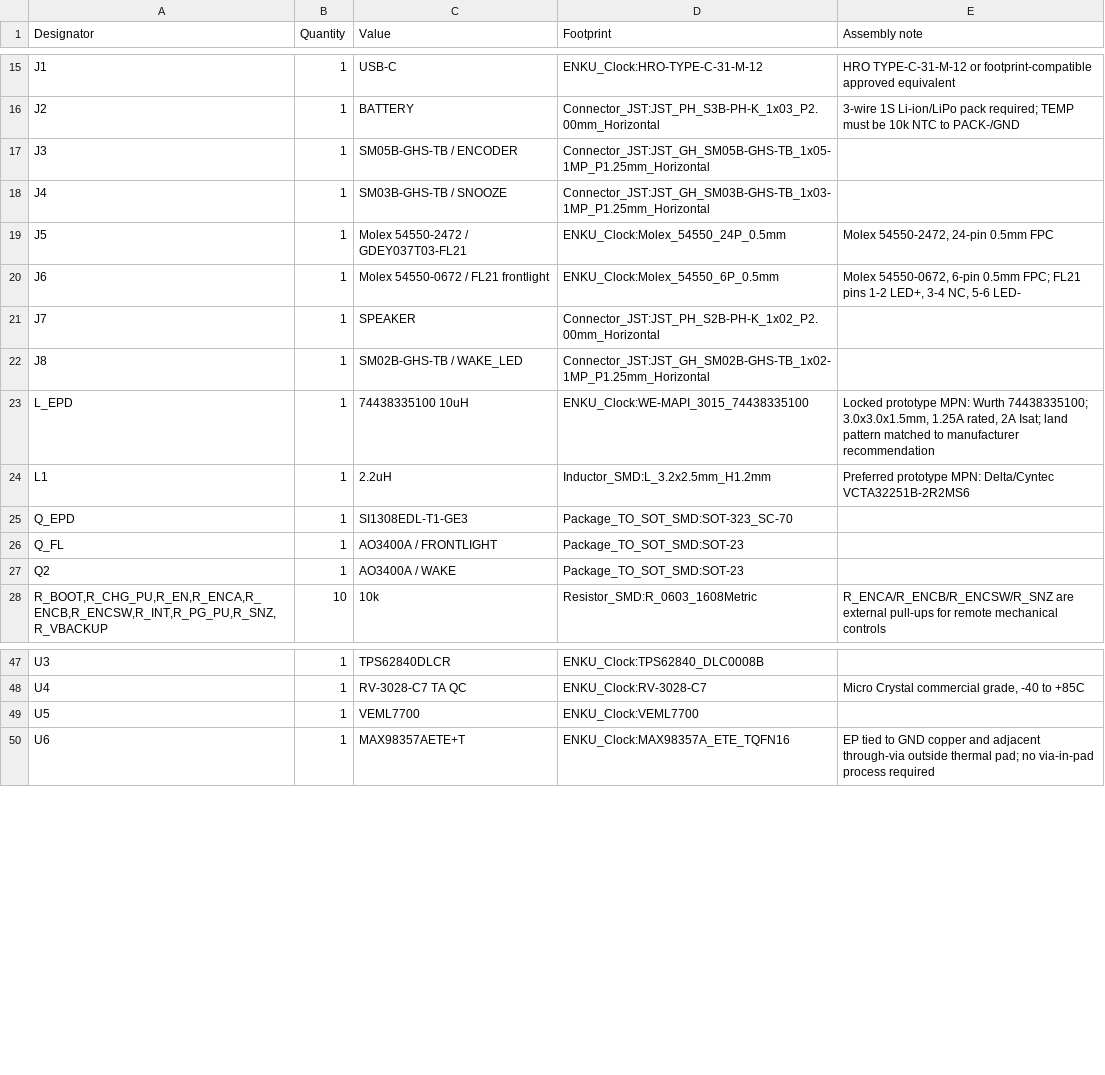
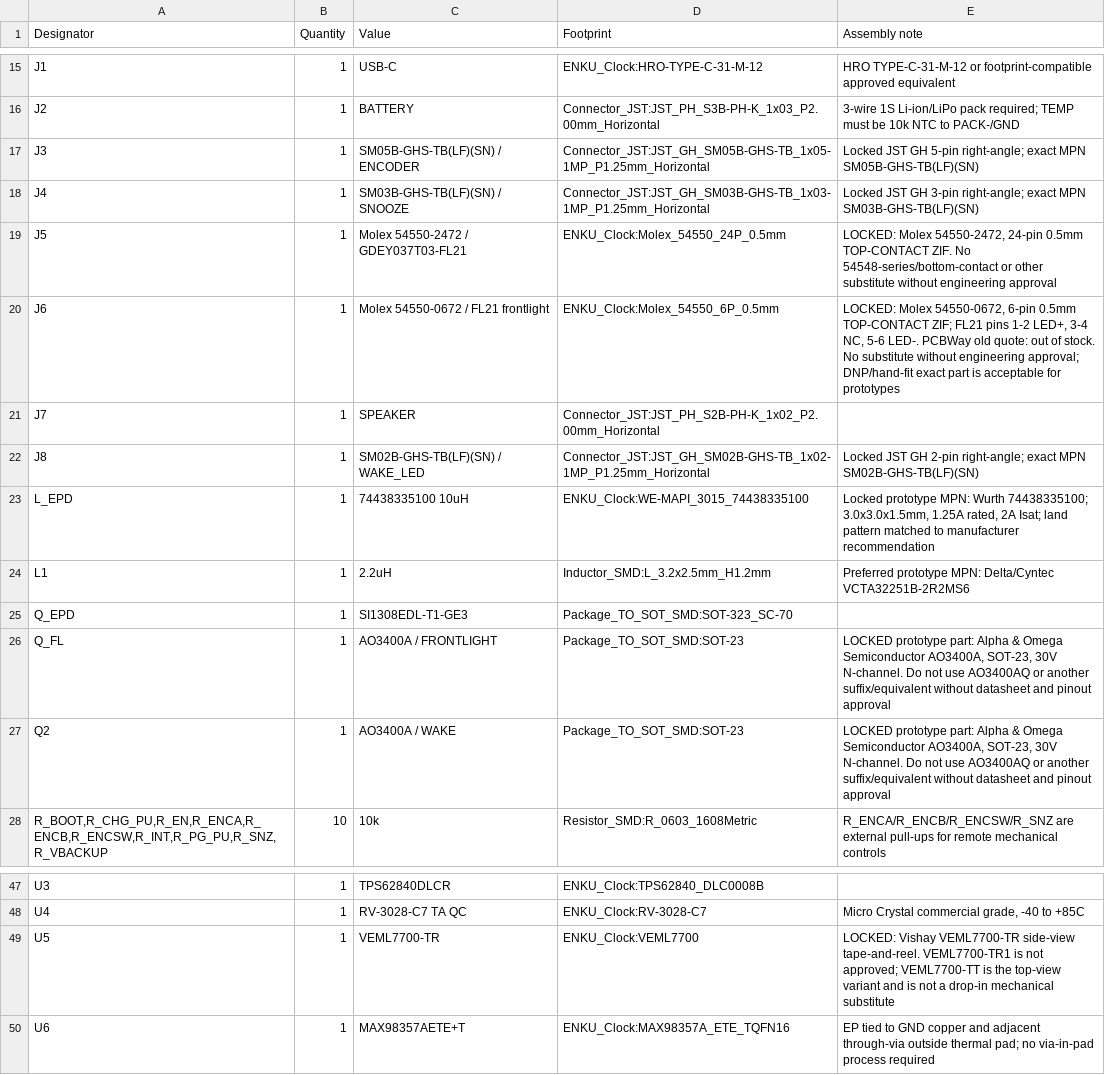
Before and after one commit to aliaksei-lameyka/ENKU-Clock, a CSV file: hardware/assembly/mainboard-reva-bom.csv, drawn as a sheet; only a part is shown, gaps mark what is left out.

Commit message:
fix(bom): lock Rev A sourcing-critical part numbers

```diff
--- a/hardware/assembly/mainboard-reva-bom.csv
+++ b/hardware/assembly/mainboard-reva-bom.csv
@@ -16,8 +16,8 @@ Designator,Quantity,Value,Footprint,Assembly note
 "J2",1,"BATTERY","Connector_JST:JST_PH_S3B-PH-K_1x03_P2.00mm_Horizontal","3-wire 1S Li-ion/LiPo pack required; TEMP must be 10k NTC to PACK-/GND"
-"J3",1,"SM05B-GHS-TB / ENCODER","Connector_JST:JST_GH_SM05B-GHS-TB_1x05-1MP_P1.25mm_Horizontal",""
-"J4",1,"SM03B-GHS-TB / SNOOZE","Connector_JST:JST_GH_SM03B-GHS-TB_1x03-1MP_P1.25mm_Horizontal",""
-"J5",1,"Molex 54550-2472 / GDEY037T03-FL21","ENKU_Clock:Molex_54550_24P_0.5mm","Molex 54550-2472, 24-pin 0.5mm FPC"
-"J6",1,"Molex 54550-0672 / FL21 frontlight","ENKU_Clock:Molex_54550_6P_0.5mm","Molex 54550-0672, 6-pin 0.5mm FPC; FL21 pins 1-2 LED+, 3-4 NC, 5-6 LED-"
+"J3",1,"SM05B-GHS-TB(LF)(SN) / ENCODER","Connector_JST:JST_GH_SM05B-GHS-TB_1x05-1MP_P1.25mm_Horizontal","Locked JST GH 5-pin right-angle; exact MPN SM05B-GHS-TB(LF)(SN)"
+"J4",1,"SM03B-GHS-TB(LF)(SN) / SNOOZE","Connector_JST:JST_GH_SM03B-GHS-TB_1x03-1MP_P1.25mm_Horizontal","Locked JST GH 3-pin right-angle; exact MPN SM03B-GHS-TB(LF)(SN)"
+"J5",1,"Molex 54550-2472 / GDEY037T03-FL21","ENKU_Clock:Molex_54550_24P_0.5mm","LOCKED: Molex 54550-2472, 24-pin 0.5mm TOP-CONTACT ZIF. No 54548-series/bottom-contact or other substitute without engineering approval"
+"J6",1,"Molex 54550-0672 / FL21 frontlight","ENKU_Clock:Molex_54550_6P_0.5mm","LOCKED: Molex 54550-0672, 6-pin 0.5mm TOP-CONTACT ZIF; FL21 pins 1-2 LED+, 3-4 NC, 5-6 LED-. PCBWay old quote: out of stock. No substitute without engineering approval; DNP/hand-fit exact part is acceptable for prototypes"
 "J7",1,"SPEAKER","Connector_JST:JST_PH_S2B-PH-K_1x02_P2.00mm_Horizontal",""
-"J8",1,"SM02B-GHS-TB / WAKE_LED","Connector_JST:JST_GH_SM02B-GHS-TB_1x02-1MP_P1.25mm_Horizontal",""
+"J8",1,"SM02B-GHS-TB(LF)(SN) / WAKE_LED","Connector_JST:JST_GH_SM02B-GHS-TB_1x02-1MP_P1.25mm_Horizontal","Locked JST GH 2-pin right-angle; exact MPN SM02B-GHS-TB(LF)(SN)"
 "L_EPD",1,"74438335100 10uH","ENKU_Clock:WE-MAPI_3015_74438335100","Locked prototype MPN: Wurth 74438335100; 3.0x3.0x1.5mm, 1.25A rated, 2A Isat; land pattern matched to manufacturer recommendation"
@@ -25,4 +25,4 @@ Designator,Quantity,Value,Footprint,Assembly note
 "Q_EPD",1,"SI1308EDL-T1-GE3","Package_TO_SOT_SMD:SOT-323_SC-70",""
-"Q_FL",1,"AO3400A / FRONTLIGHT","Package_TO_SOT_SMD:SOT-23",""
-"Q2",1,"AO3400A / WAKE","Package_TO_SOT_SMD:SOT-23",""
+"Q_FL",1,"AO3400A / FRONTLIGHT","Package_TO_SOT_SMD:SOT-23","LOCKED prototype part: Alpha & Omega Semiconductor AO3400A, SOT-23, 30V N-channel. Do not use AO3400AQ or another suffix/equivalent without datasheet and pinout approval"
+"Q2",1,"AO3400A / WAKE","Package_TO_SOT_SMD:SOT-23","LOCKED prototype part: Alpha & Omega Semiconductor AO3400A, SOT-23, 30V N-channel. Do not use AO3400AQ or another suffix/equivalent without datasheet and pinout approval"
 "R_BOOT,R_CHG_PU,R_EN,R_ENCA,R_ENCB,R_ENCSW,R_INT,R_PG_PU,R_SNZ,R_VBACKUP",10,"10k","Resistor_SMD:R_0603_1608Metric","R_ENCA/R_ENCB/R_ENCSW/R_SNZ are external pull-ups for remote mechanical controls"
@@ -48,3 +48,3 @@ Designator,Quantity,Value,Footprint,Assembly note
 "U4",1,"RV-3028-C7 TA QC","ENKU_Clock:RV-3028-C7","Micro Crystal commercial grade, -40 to +85C"
-"U5",1,"VEML7700","ENKU_Clock:VEML7700",""
+"U5",1,"VEML7700-TR","ENKU_Clock:VEML7700","LOCKED: Vishay VEML7700-TR side-view tape-and-reel. VEML7700-TR1 is not approved; VEML7700-TT is the top-view variant and is not a drop-in mechanical substitute"
 "U6",1,"MAX98357AETE+T","ENKU_Clock:MAX98357A_ETE_TQFN16","EP tied to GND copper and adjacent through-via outside thermal pad; no via-in-pad process required"
```
Also changed, not shown: 4 other files.
